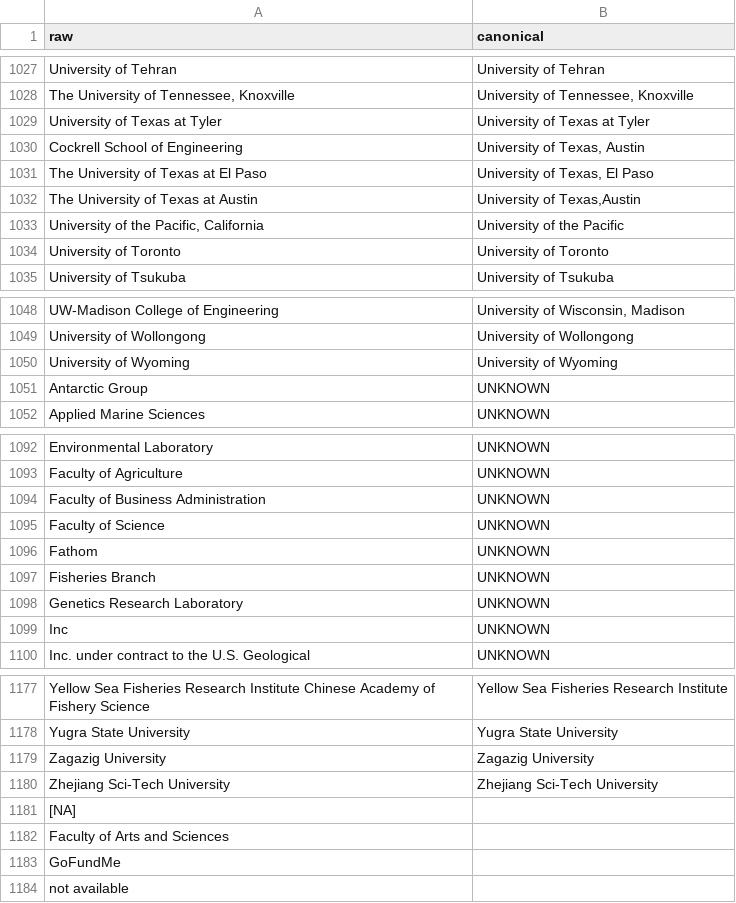
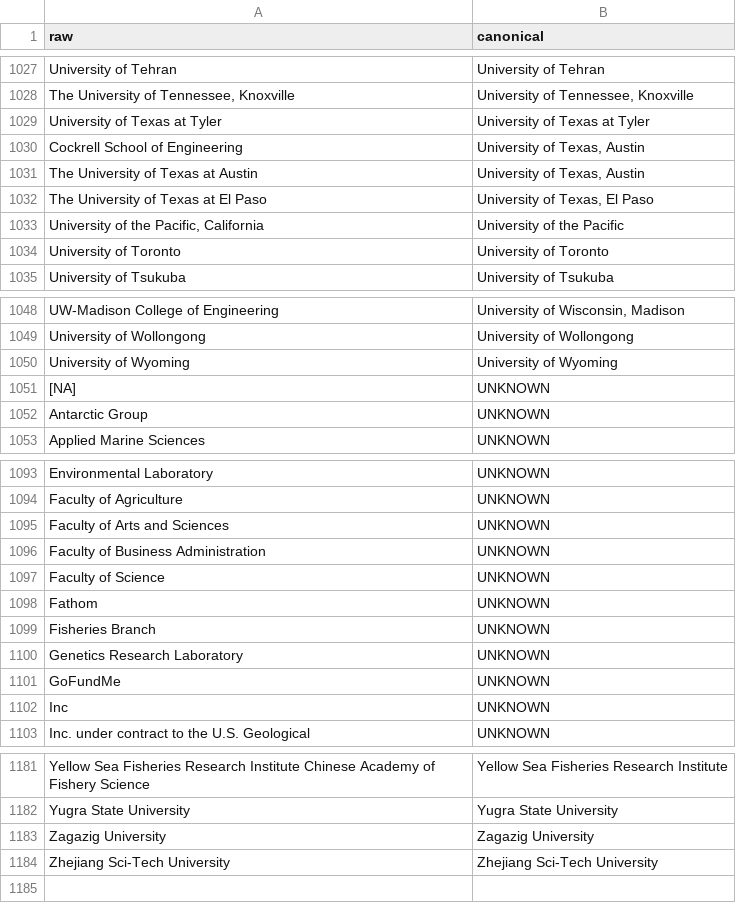
Before and after one commit to lucy-dwr/dwr-pub-inventory, a CSV file: data/affiliation_lookup.csv, drawn as a sheet; only a part is shown, gaps mark what is left out; removed rows and columns are numbered as before the commit, all else as after; the diff covers the shown part only; the diff names each change by its address in the sheet, - before the commit and + after, or states it on an @@ line.

Commit message:
Fix some affiliation typos

```diff
--- a/data/affiliation_lookup.csv
+++ b/data/affiliation_lookup.csv
+row 1031: The University of Texas at Austin | University of Texas, Austin
-row 1032: The University of Texas at Austin | University of Texas,Austin
+row 1051: [NA] | UNKNOWN
+row 1095: Faculty of Arts and Sciences | UNKNOWN
+row 1101: GoFundMe | UNKNOWN
-row 1181: [NA]
-row 1182: Faculty of Arts and Sciences
-row 1183: GoFundMe
-row 1184: not available
```
Also changed, not shown: 1 added row elsewhere in this file, 3 other files.
